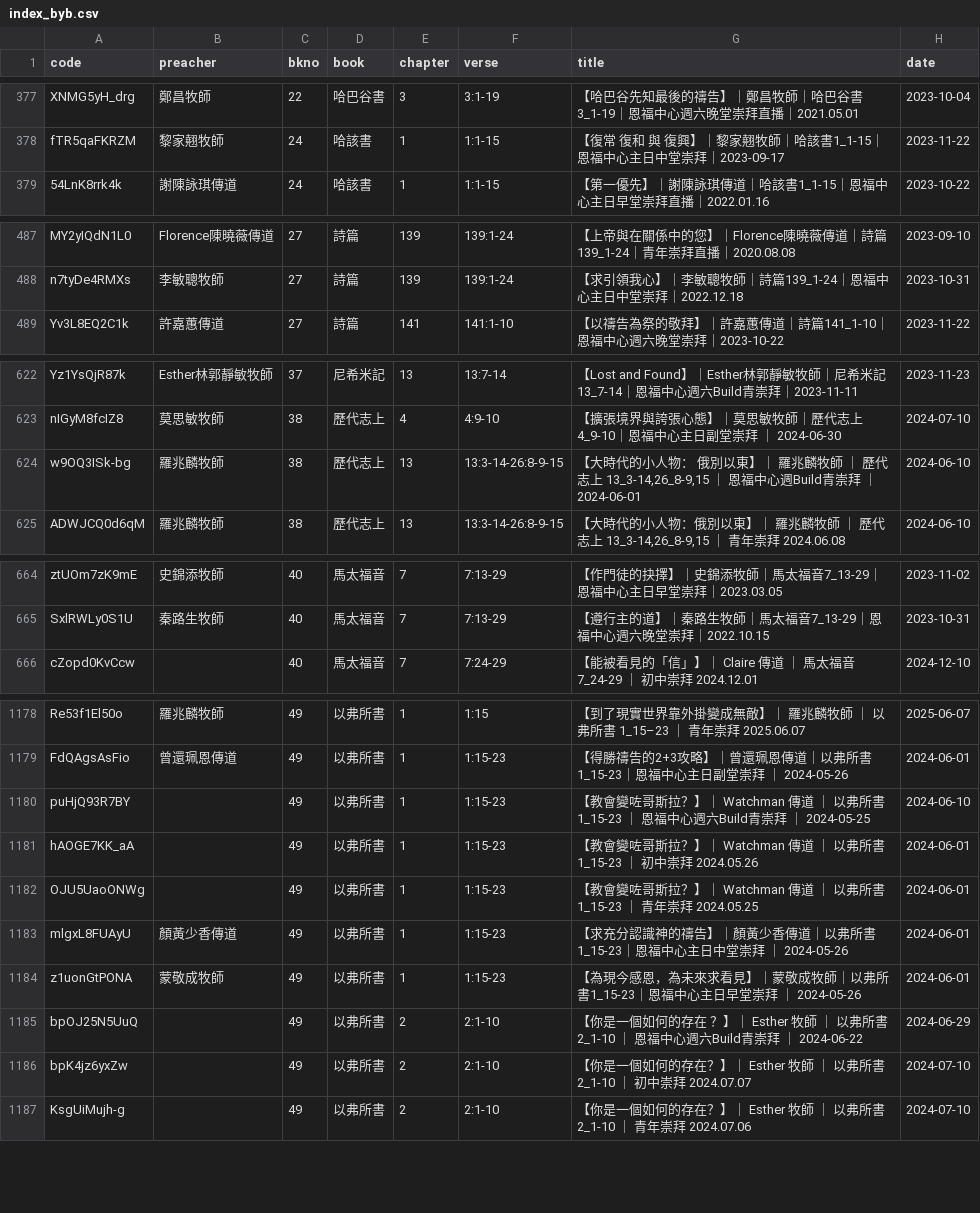
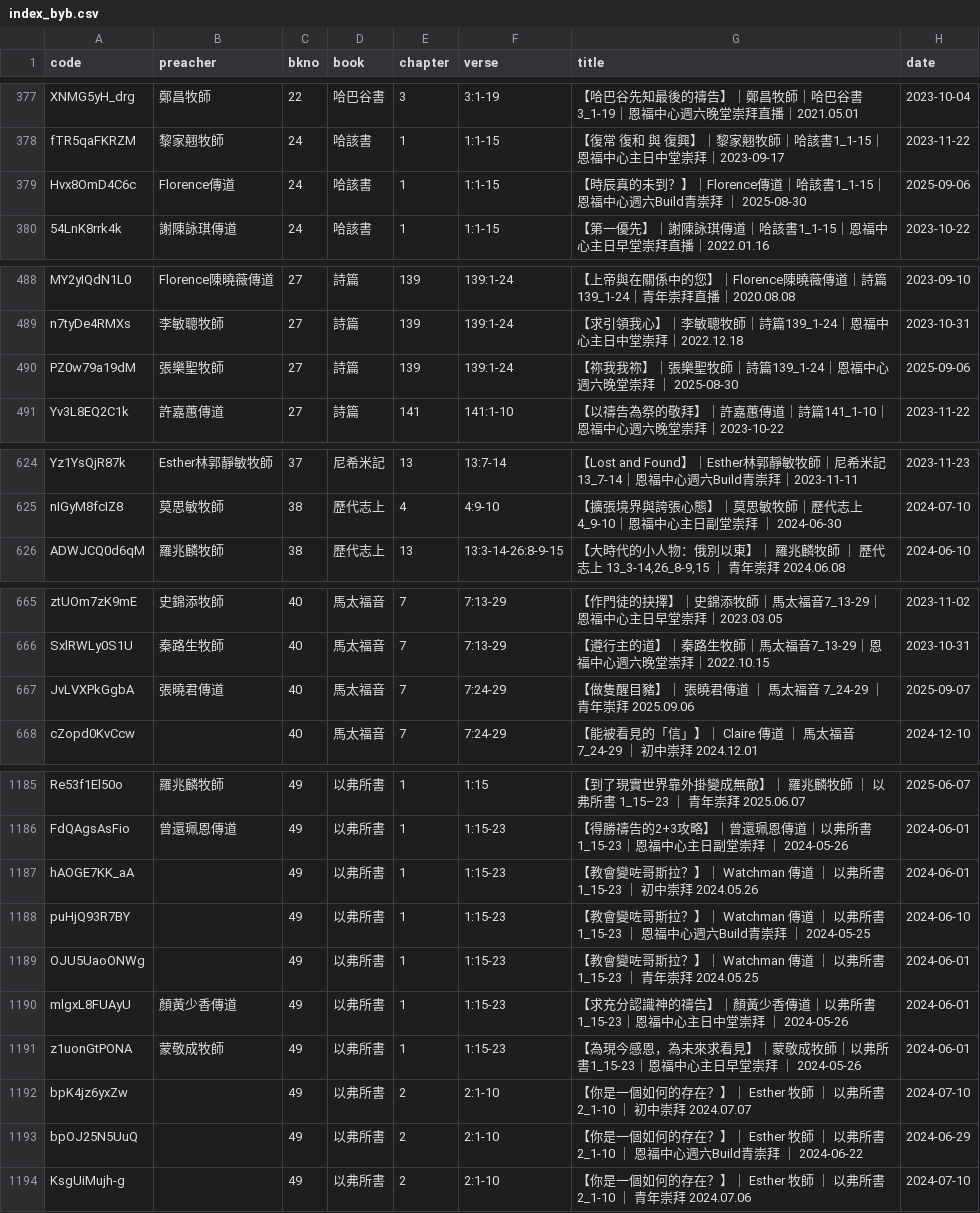
Before and after one commit to michaelchanwahyan/sermon-app, a CSV file: projects/YFCX/index_byb.csv, drawn as a sheet; only a part is shown, gaps mark what is left out; removed rows and columns are numbered as before the commit, all else as after; the diff covers the shown part only; the diff names each change by its address in the sheet, - before the commit and + after, or states it on an @@ line.

Commit message:
[update] renew index

```diff
--- a/projects/YFCX/index_byb.csv
+++ b/projects/YFCX/index_byb.csv
+row 379: Hvx8OmD4C6c | Florence傳道 | 24 | 哈該書 | 1 | 1:1-15 | 【時辰真的未到？】｜Florence傳道｜哈該書1_1-15｜恩福中心週六Build青崇拜 ｜ 2025-08-30 | 2025-09-06
+row 490: PZ0w79a19dM | 張樂聖牧師 | 27 | 詩篇 | 139 | 139:1-24 | 【祢我我祢】｜張樂聖牧師｜詩篇139_1-24｜恩福中心週六晚堂崇拜 ｜ 2025-08-30 | 2025-09-06
-row 624: w9OQ3ISk-bg | 羅兆麟牧師 | 38 | 歷代志上 | 13 | 13:3-14-26:8-9-15 | 【大時代的小人物： 俄別以東】｜ 羅兆麟牧師 ｜ 歷代志上 13_3-14,26_8-9,15 ｜ 恩福中心週Build青崇拜 ｜ 2024-06-01 | 2024-06-10
+row 667: JvLVXPkGgbA | 張曉君傳道 | 40 | 馬太福音 | 7 | 7:24-29 | 【做隻醒目豬】｜ 張曉君傳道 ｜ 馬太福音 7_24-29 ｜ 青年崇拜 2025.09.06 | 2025-09-07
@@ row 1181 moved to row 1187: hAOGE7KK_aA @@
-row 1185: bpOJ25N5UuQ |  | 49 | 以弗所書 | 2 | 2:1-10 | 【你是一個如何的存在 ？】｜ Esther 牧師 ｜ 以弗所書 2_1-10 ｜ 恩福中心週六Build青崇拜 ｜ 2024-06-22 | 2024-06-29
+row 1193: bpOJ25N5UuQ |  | 49 | 以弗所書 | 2 | 2:1-10 | 【你是一個如何的存在？】｜ Esther 牧師 ｜ 以弗所書 2_1-10 ｜ 恩福中心週六Build青崇拜 ｜ 2024-06-22 | 2024-06-29
```
Also changed, not shown: 5 added rows elsewhere in this file, projects/ACSMHK/index_byb.csv, projects/ACSMHK/index_byn.csv, 20 other files.
